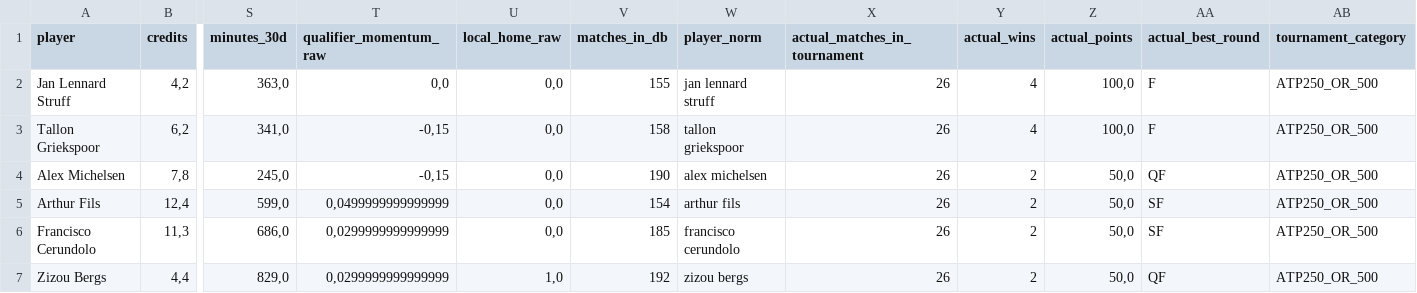
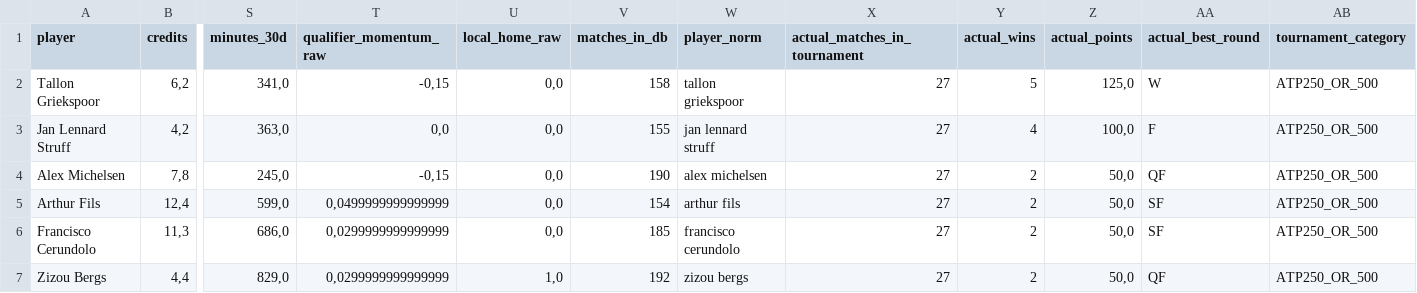
Before and after one commit to fmldavideesposito-blip/smash-it-model-lab, a CSV file: data/ideal_backtest/2026_Bruxelles_20261019_064803/true_ideal_team.csv, drawn as a sheet; only a part is shown, gaps mark what is left out; removed rows and columns are numbered as before the commit, all else as after; rows hold the shown columns only; the diff names each change by its address in the sheet, - before the commit and + after, or states it on an @@ line.

Commit message:
Update Ideal Backtest artifact 2026_Bruxelles_20261019_064803 true_ideal_team.csv 2026-10-26 10:23:28.699442

```diff
--- a/data/ideal_backtest/2026_Bruxelles_20261019_064803/true_ideal_team.csv
+++ b/data/ideal_backtest/2026_Bruxelles_20261019_064803/true_ideal_team.csv
+row 2: Tallon Griekspoor | 6,2 | 341,0 | -0,15 | 0,0 | 158 | tallon griekspoor | 27 | 5 | 125,0 | W | ATP250_OR_500
-X3 (actual_matches_in_tournament): 26
+X3 (actual_matches_in_tournament): 27
-row 3: Tallon Griekspoor | 6,2 | 341,0 | -0,15 | 0,0 | 158 | tallon griekspoor | 26 | 4 | 100,0 | F | ATP250_OR_500
-X4:X7 (actual_matches_in_tournament): 26
+X4:X7 (actual_matches_in_tournament): 27
```
